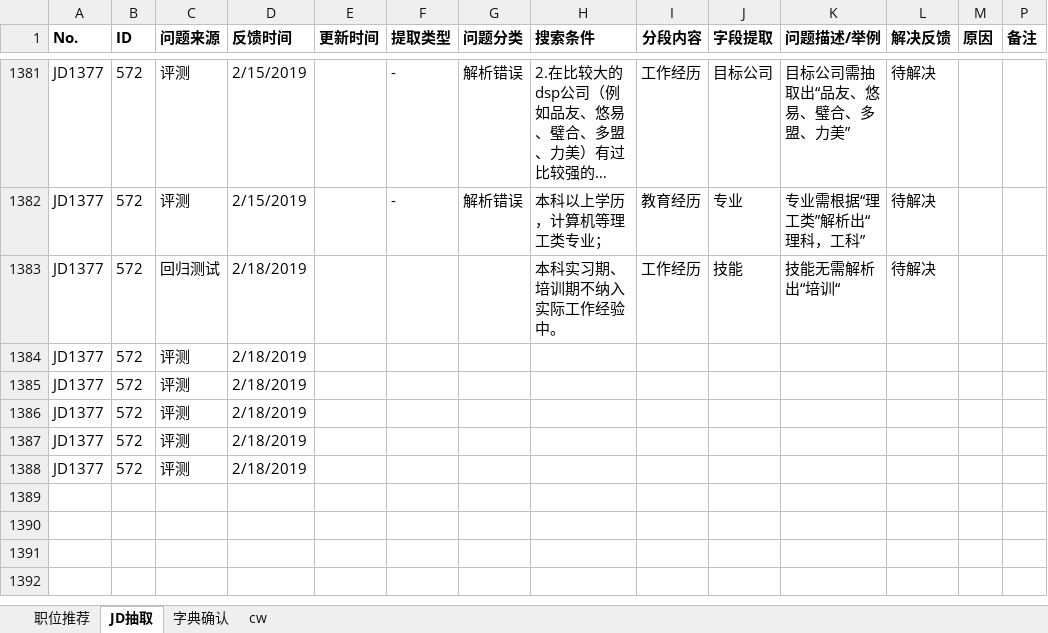
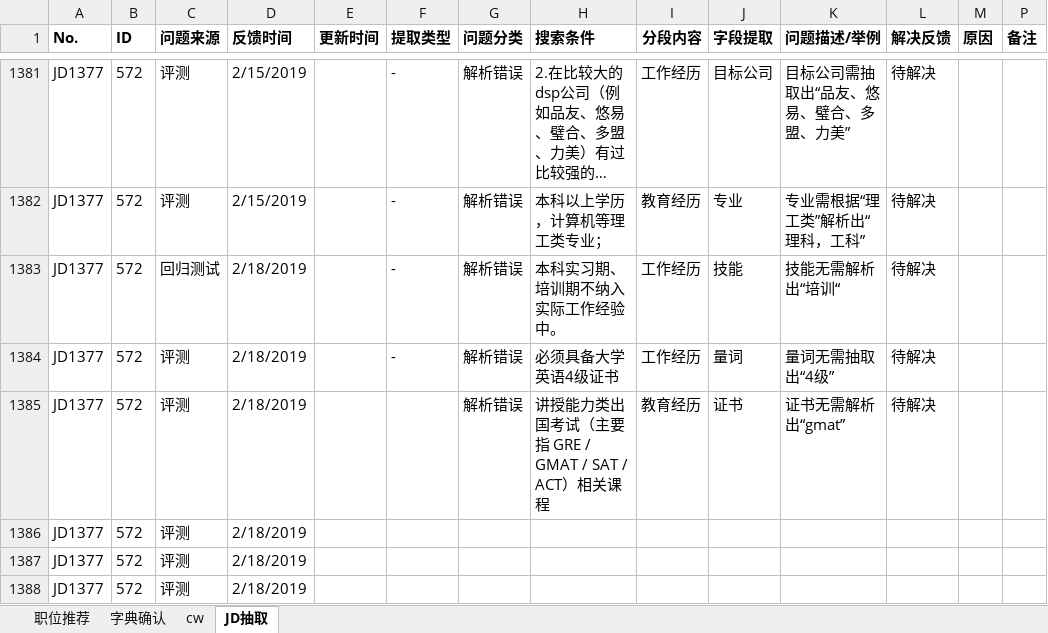
Before and after one commit to Toodou94/JDextract, an Excel workbook: 问题汇总 190215.xlsx, sheet JD抽取, drawn as a sheet; only a part is shown, gaps mark what is left out; long unchanged cells end in …; values as stored, in another font and other column widths than the file's, no borders; conditional formats not drawn; the diff names each change by its address in the sheet, - before the commit and + after, or states it on an @@ line.

Commit message:
Update 问题汇总 190215.xlsx

```diff
--- a/问题汇总 190215.xlsx (sheet JD抽取)
+++ b/问题汇总 190215.xlsx (sheet JD抽取)
@@ sheet tab order changed: 职位推荐 | 字典确认 | cw | JD抽取 @@
-F1383:F1384 (提取类型): (empty)
+F1383:F1384 (提取类型): -
-G1383:G1385 (问题分类): (empty)
+G1383:G1385 (问题分类): 解析错误
-H1384 (搜索条件): (empty)
+H1384 (搜索条件): 必须具备大学英语4级证书
-I1384 (分段内容): (empty)
+I1384 (分段内容): 工作经历
-J1384 (字段提取): (empty)
+J1384 (字段提取): 量词
-K1384 (问题描述/举例): (empty)
+K1384 (问题描述/举例): 量词无需抽取出“4级”
-L1384:L1385 (解决反馈): (empty)
+L1384:L1385 (解决反馈): 待解决
-H1385 (搜索条件): (empty)
+H1385 (搜索条件): 讲授能力类出国考试（主要指 GRE / GMAT / SAT / ACT）相关课程
-I1385 (分段内容): (empty)
+I1385 (分段内容): 教育经历
-J1385 (字段提取): (empty)
+J1385 (字段提取): 证书
-K1385 (问题描述/举例): (empty)
+K1385 (问题描述/举例): 证书无需解析出“gmat”
```
Also changed, not shown: sheet 字典确认.
